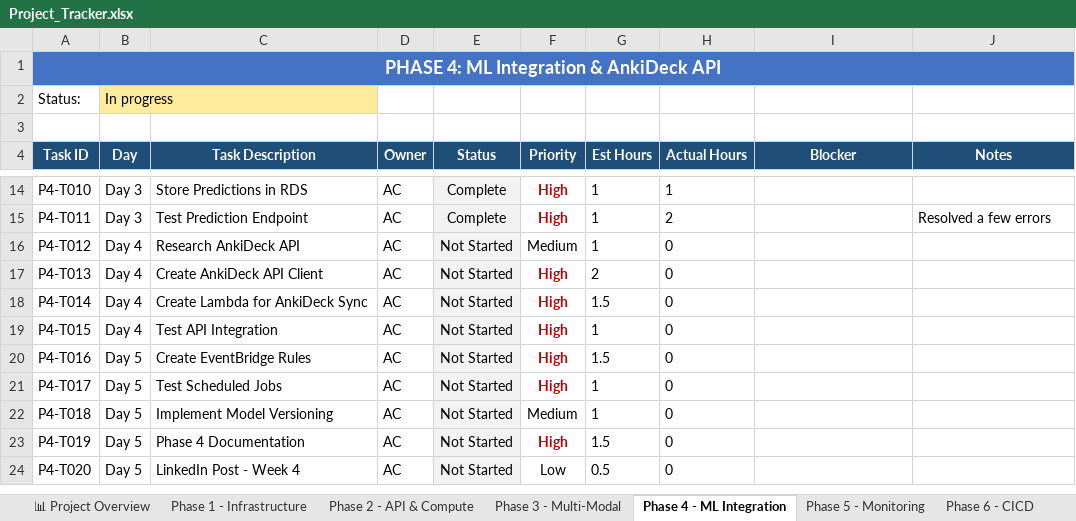
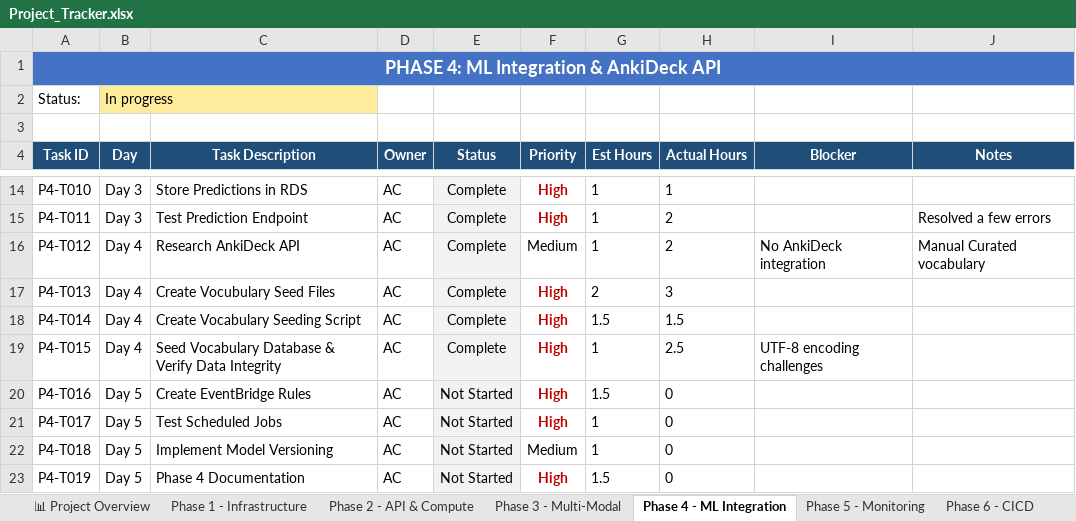
Before and after one commit to Anicia-Clayton/linguallearn-portfolio, an Excel workbook: docs/Project_Tracker.xlsx, sheet Phase 4 - ML Integration, drawn as a sheet; only a part is shown, gaps mark what is left out; the shorter side is filled out with more unchanged rows; values as stored, in another font and other column widths than the file's, no borders; conditional formats not drawn; the diff names each change by its address in the sheet, - before the commit and + after, or states it on an @@ line.

Commit message:
Add vocabulary seeding

```diff
--- a/docs/Project_Tracker.xlsx (sheet Phase 4 - ML Integration)
+++ b/docs/Project_Tracker.xlsx (sheet Phase 4 - ML Integration)
-E16:E19 (Status): Not Started
+E16:E19 (Status): Complete
-H16 (Actual Hours): 0
+H16 (Actual Hours): 2
-I16 (Blocker): (empty)
+I16 (Blocker): No AnkiDeck integration
-J16 (Notes): (empty)
+J16 (Notes): Manual Curated vocabulary
-C17 (Task Description): Create AnkiDeck API Client
+C17 (Task Description): Create Vocubulary Seed Files
-H17 (Actual Hours): 0
+H17 (Actual Hours): 3
-C18 (Task Description): Create Lambda for AnkiDeck Sync
+C18 (Task Description): Create Vocabulary Seeding Script
-H18 (Actual Hours): 0
+H18 (Actual Hours): 1.5
-C19 (Task Description): Test API Integration
+C19 (Task Description): Seed Vocabulary Database & Verify Data Integrity
-H19 (Actual Hours): 0
+H19 (Actual Hours): 2.5
-I19 (Blocker): (empty)
+I19 (Blocker): UTF-8 encoding challenges
```
Also changed, not shown: sheet 📝 Change Log, sheet 📊 Project Overview, 7 other files.
